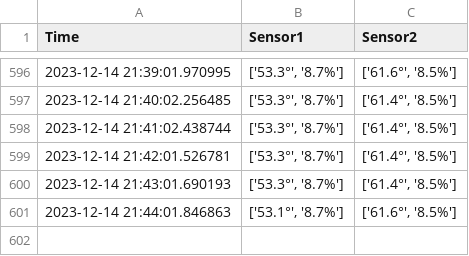
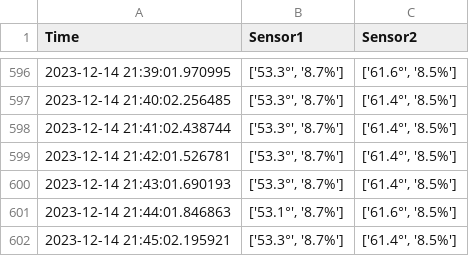
Before and after one commit to bartinbu/database, a CSV file: N01_Humidity/data.csv, drawn as a sheet; only a part is shown, gaps mark what is left out; the diff names each change by its address in the sheet, - before the commit and + after, or states it on an @@ line.

```diff
--- a/N01_Humidity/data.csv
+++ b/N01_Humidity/data.csv
+row 602: 2023-12-14 21:45:02.195921 | ['53.3°', '8.7%'] | ['61.4°', '8.5%']
```
Also changed, not shown: 1 other file.
